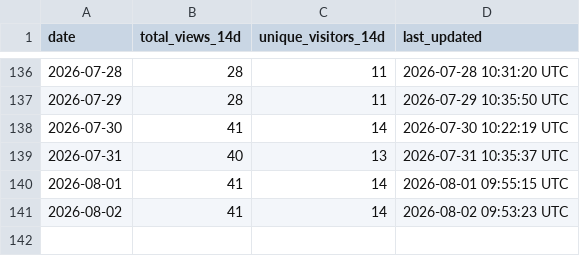
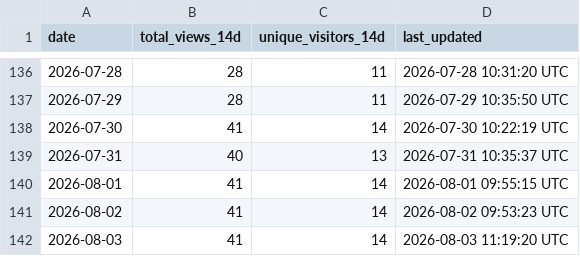
Before and after one commit to robotmcp/robotmcp_server, a CSV file: .metrics/rolling_14d_view_metrics.csv, drawn as a sheet; only a part is shown, gaps mark what is left out.

```diff
--- a/.metrics/rolling_14d_view_metrics.csv
+++ b/.metrics/rolling_14d_view_metrics.csv
@@ -141 +141,2 @@ date,total_views_14d,unique_visitors_14d,last_updated
 2026-08-02,41,14,2026-08-02 09:53:23 UTC
+2026-08-03,41,14,2026-08-03 11:19:20 UTC
```
Also changed, not shown: .metrics/daily_view_metrics.csv.
